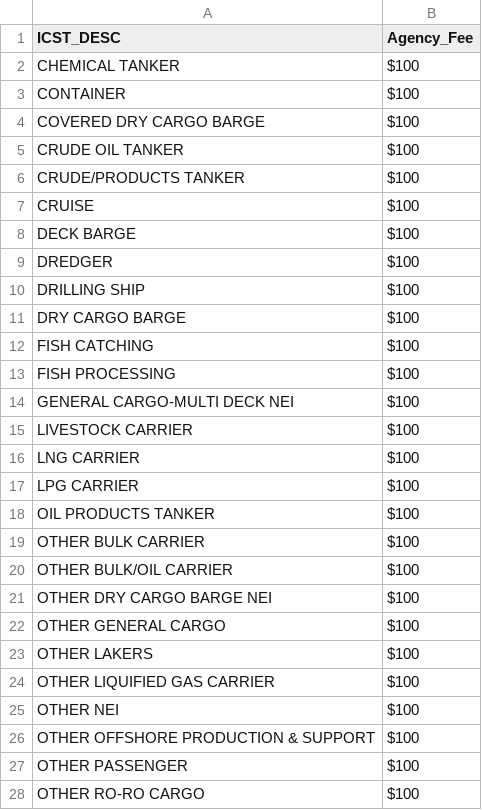
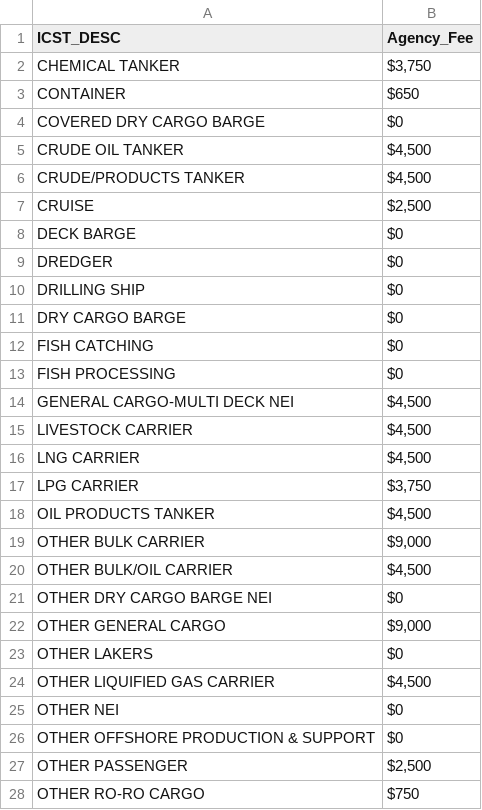
Before and after one commit to theshipsagent/panjiva-classification-system, a CSV file: 01.01_dictionary/agency_fee_by_icst.csv, drawn as a sheet; only a part is shown; the diff covers the shown part only.

```diff
--- a/01.01_dictionary/agency_fee_by_icst.csv
+++ b/01.01_dictionary/agency_fee_by_icst.csv
@@ -1,28 +1,28 @@
 ICST_DESC,Agency_Fee
-CHEMICAL TANKER,"$100"
-CONTAINER,"$100"
-COVERED DRY CARGO BARGE,"$100"
-CRUDE OIL TANKER,"$100"
-CRUDE/PRODUCTS TANKER,"$100"
-CRUISE,"$100"
-DECK BARGE,"$100"
-DREDGER,"$100"
-DRILLING SHIP,"$100"
-DRY CARGO BARGE,"$100"
-FISH CATCHING,"$100"
-FISH PROCESSING,"$100"
-GENERAL CARGO-MULTI DECK NEI,"$100"
-LIVESTOCK CARRIER,"$100"
-LNG CARRIER,"$100"
-LPG CARRIER,"$100"
-OIL PRODUCTS TANKER,"$100"
-OTHER BULK CARRIER,"$100"
-OTHER BULK/OIL CARRIER,"$100"
-OTHER DRY CARGO BARGE NEI,"$100"
-OTHER GENERAL CARGO,"$100"
-OTHER LAKERS,"$100"
-OTHER LIQUIFIED GAS CARRIER,"$100"
-OTHER NEI,"$100"
-OTHER OFFSHORE PRODUCTION & SUPPORT,"$100"
-OTHER PASSENGER,"$100"
-OTHER RO-RO CARGO,"$100"
+CHEMICAL TANKER,"$3,750 "
+CONTAINER,$650
+COVERED DRY CARGO BARGE,$0
+CRUDE OIL TANKER,"$4,500 "
+CRUDE/PRODUCTS TANKER,"$4,500 "
+CRUISE,"$2,500 "
+DECK BARGE,$0
+DREDGER,$0
+DRILLING SHIP,$0
+DRY CARGO BARGE,$0
+FISH CATCHING,$0
+FISH PROCESSING,$0
+GENERAL CARGO-MULTI DECK NEI,"$4,500 "
+LIVESTOCK CARRIER,"$4,500 "
+LNG CARRIER,"$4,500 "
+LPG CARRIER,"$3,750 "
+OIL PRODUCTS TANKER,"$4,500 "
+OTHER BULK CARRIER,"$9,000 "
+OTHER BULK/OIL CARRIER,"$4,500 "
+OTHER DRY CARGO BARGE NEI,$0
+OTHER GENERAL CARGO,"$9,000 "
+OTHER LAKERS,$0
+OTHER LIQUIFIED GAS CARRIER,"$4,500 "
+OTHER NEI,$0
+OTHER OFFSHORE PRODUCTION & SUPPORT,$0
+OTHER PASSENGER,"$2,500 "
+OTHER RO-RO CARGO,$750
```
Also changed, not shown: 12 edited cells elsewhere in this file.
